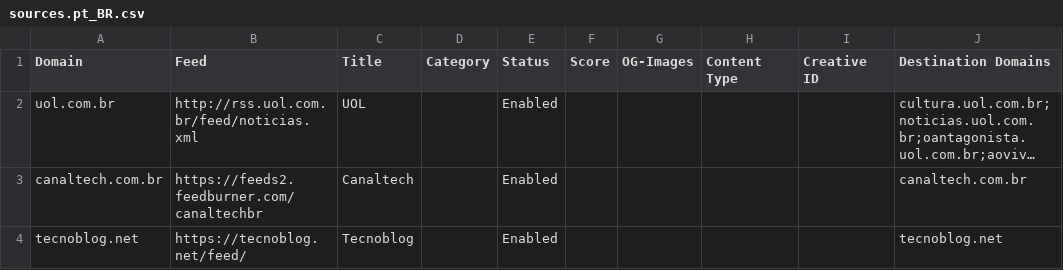
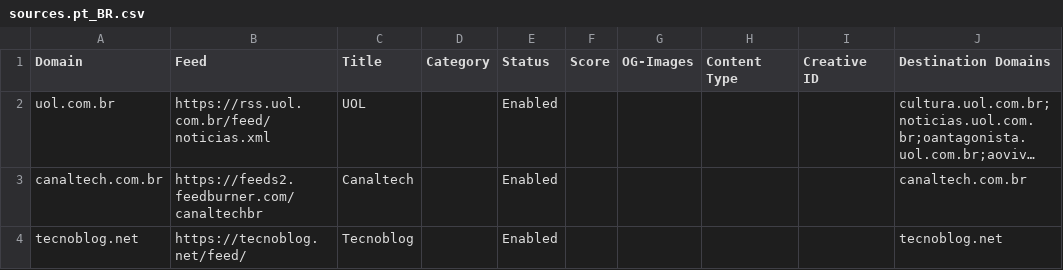
Before and after one commit to seanpm2001/news-aggregator, a CSV file: sources.pt_BR.csv, drawn as a sheet; only a part is shown; long unchanged cells end in …; the diff names each change by its address in the sheet, - before the commit and + after, or states it on an @@ line.

```diff
--- a/sources.pt_BR.csv
+++ b/sources.pt_BR.csv
-B2 (Feed): http://rss.uol.com.br/feed/noticias.xml
+B2 (Feed): https://rss.uol.com.br/feed/noticias.xml
```
Also changed, not shown: sources.en_CA.csv, sources.en_US.csv, 3 other files.
